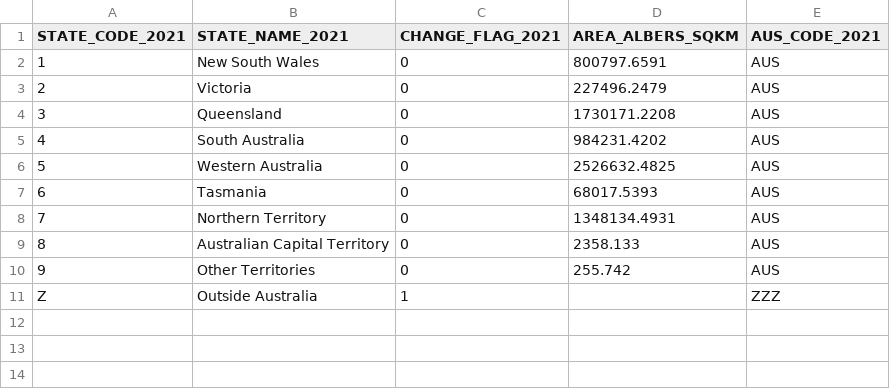
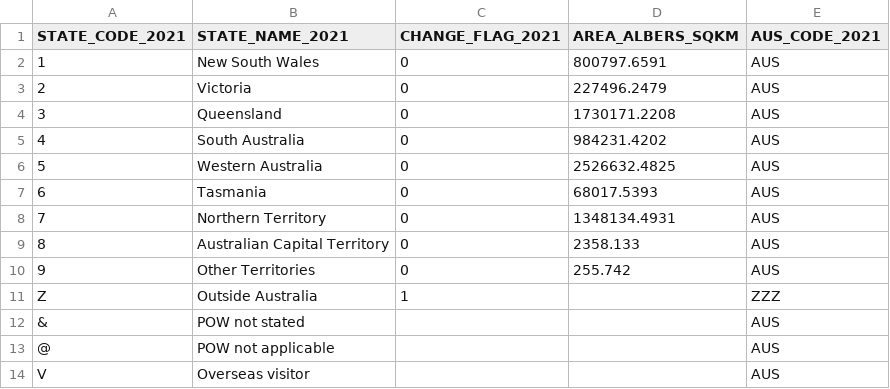
Before and after one commit to thanhan910/AusGeo, a CSV file: data/mb-info/STE_2021_AUST.csv, drawn as a sheet; the diff names each change by its address in the sheet, - before the commit and + after, or states it on an @@ line.

```diff
--- a/data/mb-info/STE_2021_AUST.csv
+++ b/data/mb-info/STE_2021_AUST.csv
+row 12: & | POW not stated |  |  | AUS
+row 13: @ | POW not applicable |  |  | AUS
+row 14: V | Overseas visitor |  |  | AUS
```
Also changed, not shown: data/mb-info/SA2_2021_AUST.csv.
